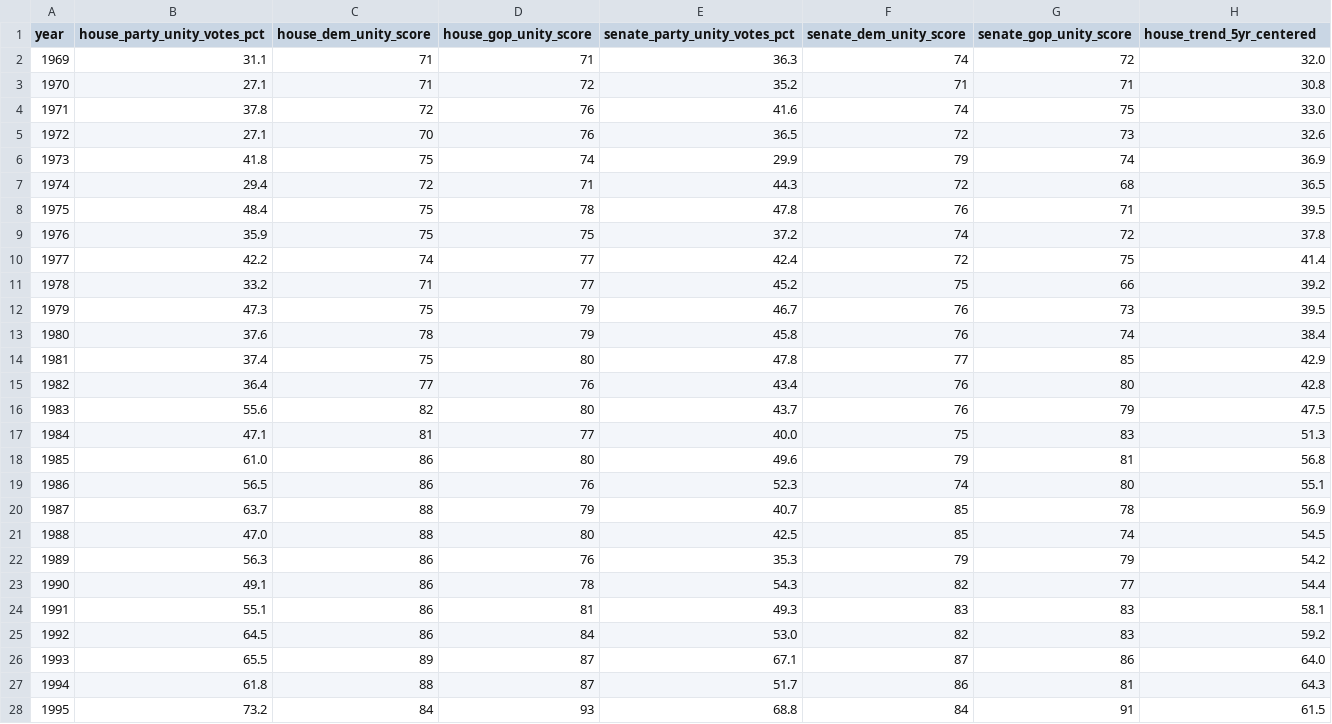
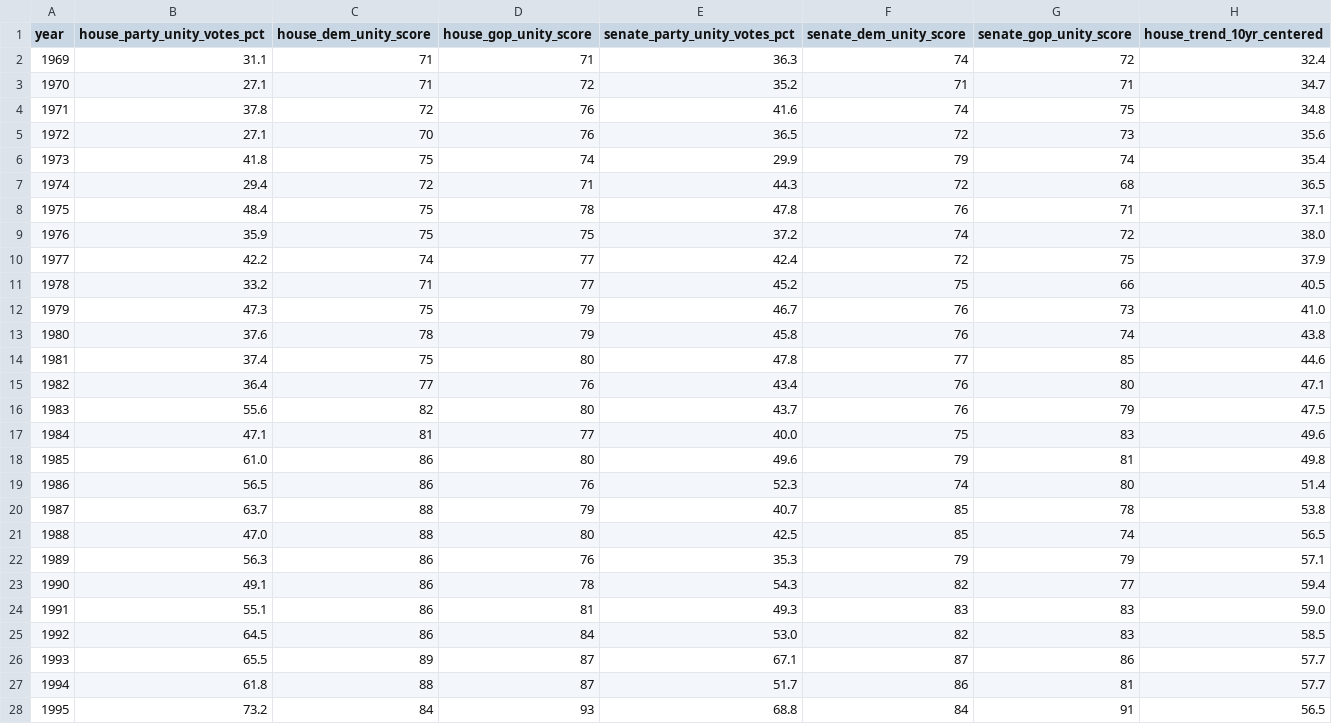
Before and after one commit to The-Statecraft-Blueprint/tsb-assets, a CSV file: book/obs04-party-line-voting/data.csv, drawn as a sheet; only a part is shown; the diff covers the shown part only.

Commit message:
Widen party-line-voting trend to 11-year (~10-year) window
Matches the Legislative Gridlock chart's 5-Congress (~10-year) centered
average convention. Renames house_trend_5yr_centered to
house_trend_10yr_centered in data.csv, recomputes all values, and updates
the chart legend/tooltip and sources.md accordingly.

relates to #42

```diff
--- a/book/obs04-party-line-voting/data.csv
+++ b/book/obs04-party-line-voting/data.csv
@@ -1,28 +1,28 @@
-year,house_party_unity_votes_pct,house_dem_unity_score,house_gop_unity_score,senate_party_unity_votes_pct,senate_dem_unity_score,senate_gop_unity_score,house_trend_5yr_centered
-1969,31.1,71,71,36.3,74,72,32.0
-1970,27.1,71,72,35.2,71,71,30.8
-1971,37.8,72,76,41.6,74,75,33.0
-1972,27.1,70,76,36.5,72,73,32.6
-1973,41.8,75,74,29.9,79,74,36.9
+year,house_party_unity_votes_pct,house_dem_unity_score,house_gop_unity_score,senate_party_unity_votes_pct,senate_dem_unity_score,senate_gop_unity_score,house_trend_10yr_centered
+1969,31.1,71,71,36.3,74,72,32.4
+1970,27.1,71,72,35.2,71,71,34.7
+1971,37.8,72,76,41.6,74,75,34.8
+1972,27.1,70,76,36.5,72,73,35.6
+1973,41.8,75,74,29.9,79,74,35.4
 1974,29.4,72,71,44.3,72,68,36.5
-1975,48.4,75,78,47.8,76,71,39.5
-1976,35.9,75,75,37.2,74,72,37.8
-1977,42.2,74,77,42.4,72,75,41.4
-1978,33.2,71,77,45.2,75,66,39.2
-1979,47.3,75,79,46.7,76,73,39.5
-1980,37.6,78,79,45.8,76,74,38.4
-1981,37.4,75,80,47.8,77,85,42.9
-1982,36.4,77,76,43.4,76,80,42.8
+1975,48.4,75,78,47.8,76,71,37.1
+1976,35.9,75,75,37.2,74,72,38.0
+1977,42.2,74,77,42.4,72,75,37.9
+1978,33.2,71,77,45.2,75,66,40.5
+1979,47.3,75,79,46.7,76,73,41.0
+1980,37.6,78,79,45.8,76,74,43.8
+1981,37.4,75,80,47.8,77,85,44.6
+1982,36.4,77,76,43.4,76,80,47.1
 1983,55.6,82,80,43.7,76,79,47.5
-1984,47.1,81,77,40.0,75,83,51.3
-1985,61.0,86,80,49.6,79,81,56.8
-1986,56.5,86,76,52.3,74,80,55.1
-1987,63.7,88,79,40.7,85,78,56.9
-1988,47.0,88,80,42.5,85,74,54.5
-1989,56.3,86,76,35.3,79,79,54.2
-1990,49.1,86,78,54.3,82,77,54.4
-1991,55.1,86,81,49.3,83,83,58.1
-1992,64.5,86,84,53.0,82,83,59.2
-1993,65.5,89,87,67.1,87,86,64.0
-1994,61.8,88,87,51.7,86,81,64.3
-1995,73.2,84,93,68.8,84,91,61.5
+1984,47.1,81,77,40.0,75,83,49.6
+1985,61.0,86,80,49.6,79,81,49.8
+1986,56.5,86,76,52.3,74,80,51.4
+1987,63.7,88,79,40.7,85,78,53.8
+1988,47.0,88,80,42.5,85,74,56.5
+1989,56.3,86,76,35.3,79,79,57.1
+1990,49.1,86,78,54.3,82,77,59.4
+1991,55.1,86,81,49.3,83,83,59.0
+1992,64.5,86,84,53.0,82,83,58.5
+1993,65.5,89,87,67.1,87,86,57.7
+1994,61.8,88,87,51.7,86,81,57.7
+1995,73.2,84,93,68.8,84,91,56.5
```
Also changed, not shown: 30 edited cells elsewhere in this file, 3 other files.
